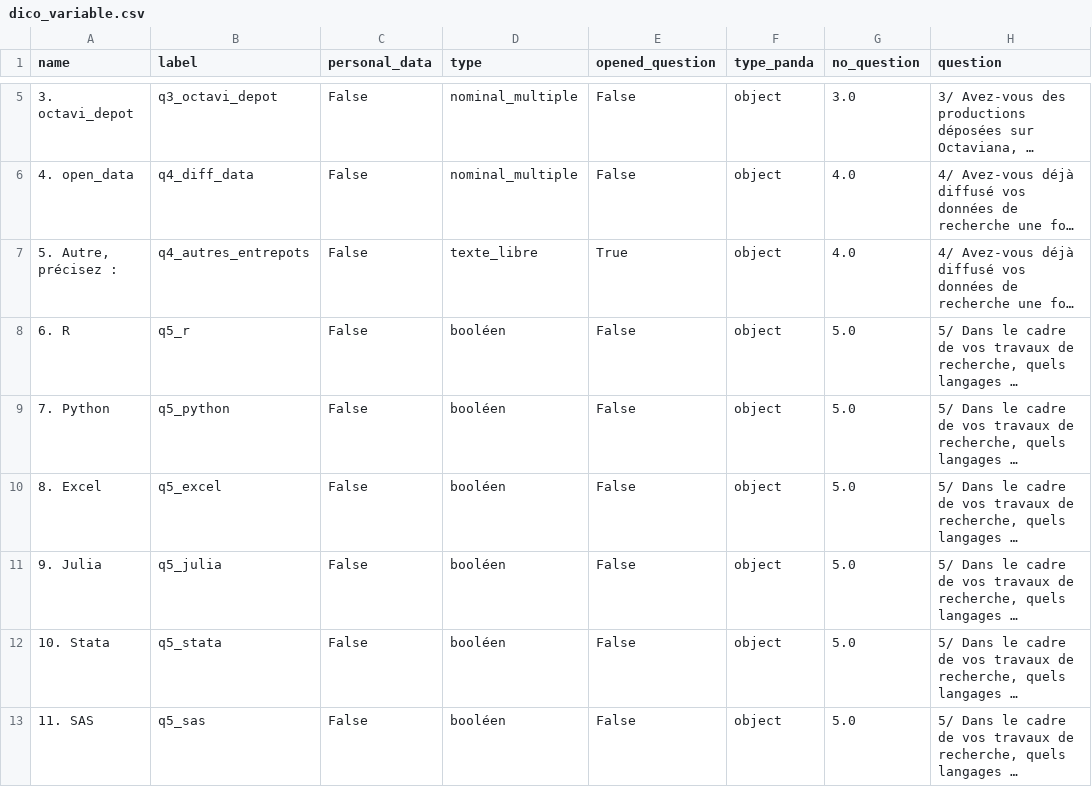
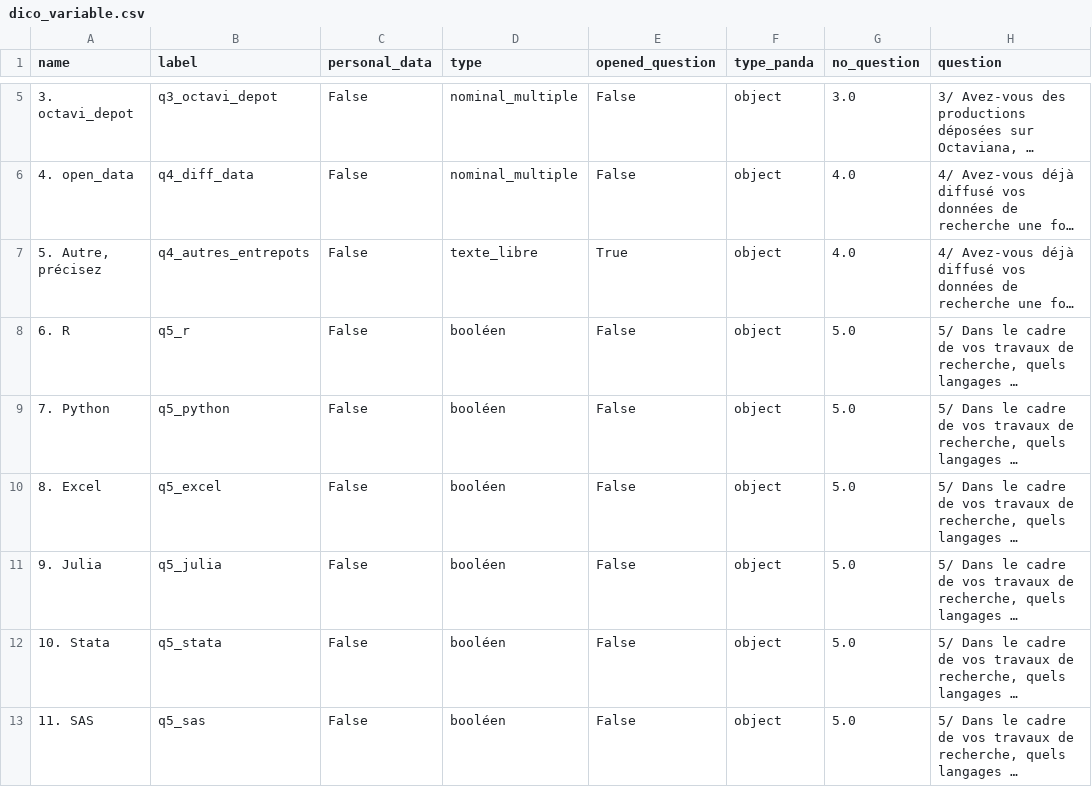
Before and after one commit to luneauaymeric/enquete_SO_p8, a CSV file: le_questionnaire/dico_variable.csv, drawn as a sheet; only a part is shown, gaps mark what is left out; long unchanged cells end in …; the diff names each change by its address in the sheet, - before the commit and + after, or states it on an @@ line.

Commit message:
correction nom q5

```diff
--- a/le_questionnaire/dico_variable.csv
+++ b/le_questionnaire/dico_variable.csv
-A7 (name): 5. Autre, précisez :
+A7 (name): 5. Autre, précisez
```
